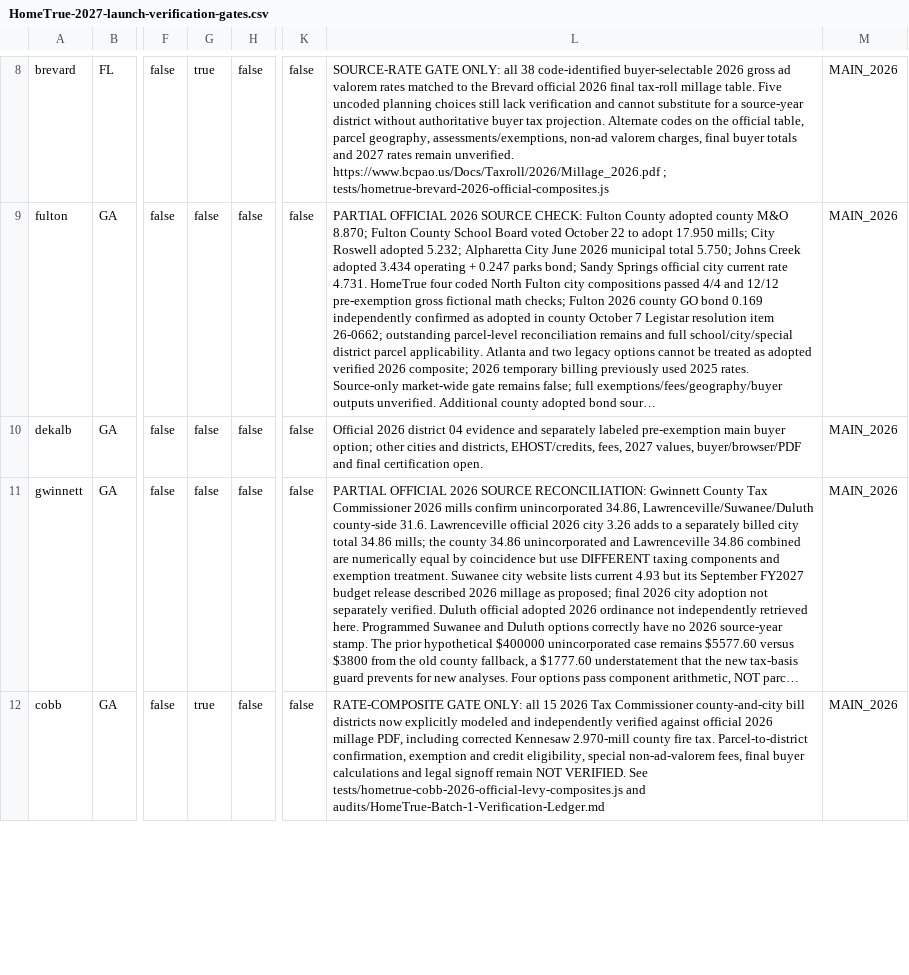
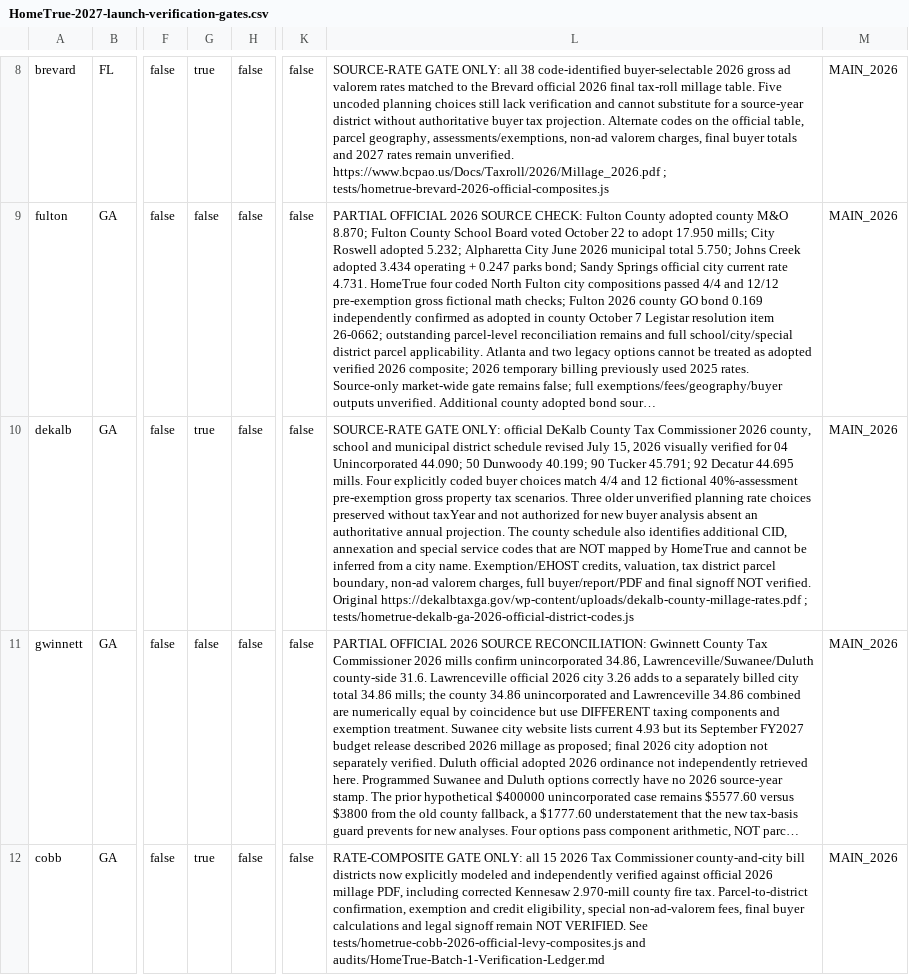
Before and after one commit to A2SystemsArchitecture/Mortgage-Analysis-Platform-Litmus-Test, a CSV file: audits/HomeTrue-2027-launch-verification-gates.csv, drawn as a sheet; only a part is shown, gaps mark what is left out; long unchanged cells end in …; the diff names each change by its address in the sheet, - before the commit and + after, or states it on an @@ line.

Commit message:
Mark only DeKalb four coded final 2026 source rates verified; retain all financial release blockers

```diff
--- a/audits/HomeTrue-2027-launch-verification-gates.csv
+++ b/audits/HomeTrue-2027-launch-verification-gates.csv
-G10: false
+G10: true
-L10: Official 2026 district 04 evidence and separately labeled pre-exemption main buyer option; other cities and districts, EHOST/credits, fees, 2027 values, buyer/browser/PDF and final certification open.
+L10: SOURCE-RATE GATE ONLY: official DeKalb County Tax Commissioner 2026 county, school and municipal district schedule revised July 15, 2026 visually verified for 04 Unincorporated 44.090; 50 Dunwoody 40.199; 90 Tucker 45.791; 92 Decatur 44.695 mills. Four explicitly coded buyer choices match 4/4 and 12 fictional 40%-assessment pre-exemption gross property tax scenarios. Three older unverified planning rate choices preserved without taxYear and not authorized for new buyer analysis absent an authoritative annual projection. The county schedule also identifies additional CID, annexation and special service codes that are NOT mapped by HomeTrue and cannot be inferred from a city name. Exemption/EHOST credits, valuation, tax district parcel boundary, non-ad valorem charges, full buyer/report/PDF and final signoff NOT verified. Original https://dekalbtaxga.gov/wp-content/uploads/dekalb-county-millage-rates.pdf ; tests/hometrue-dekalb-ga-2026-official-district-codes.js
```
